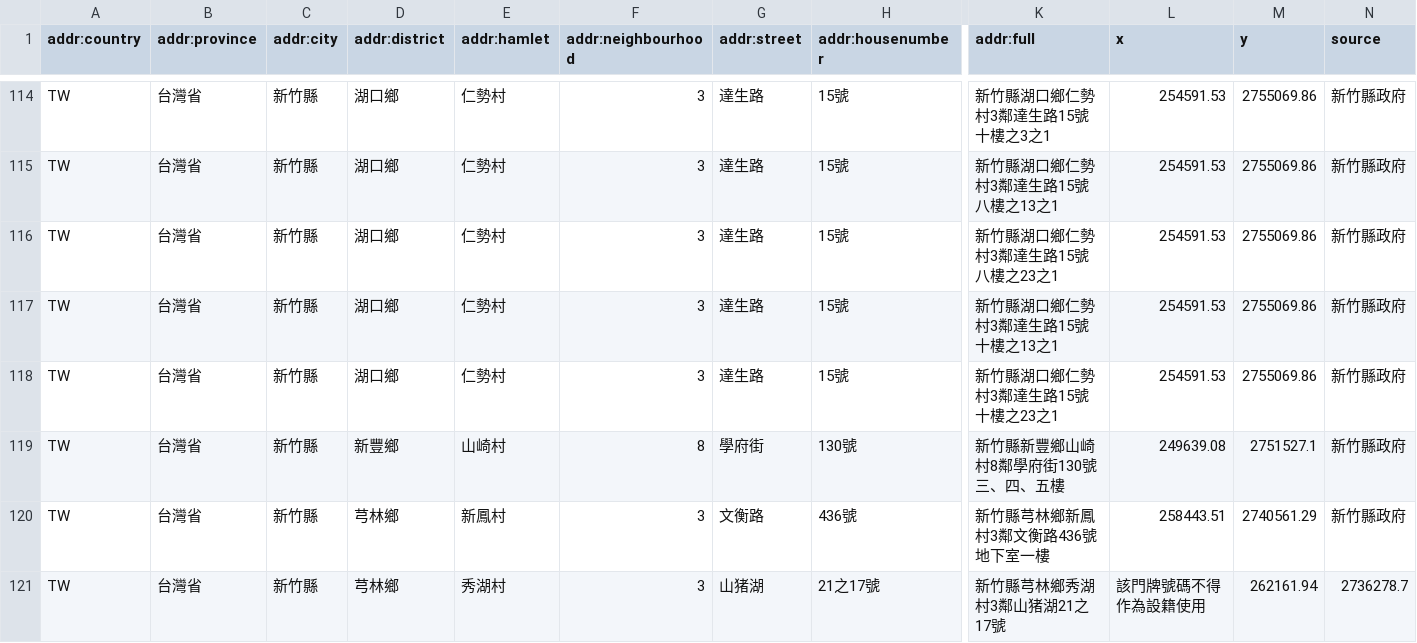
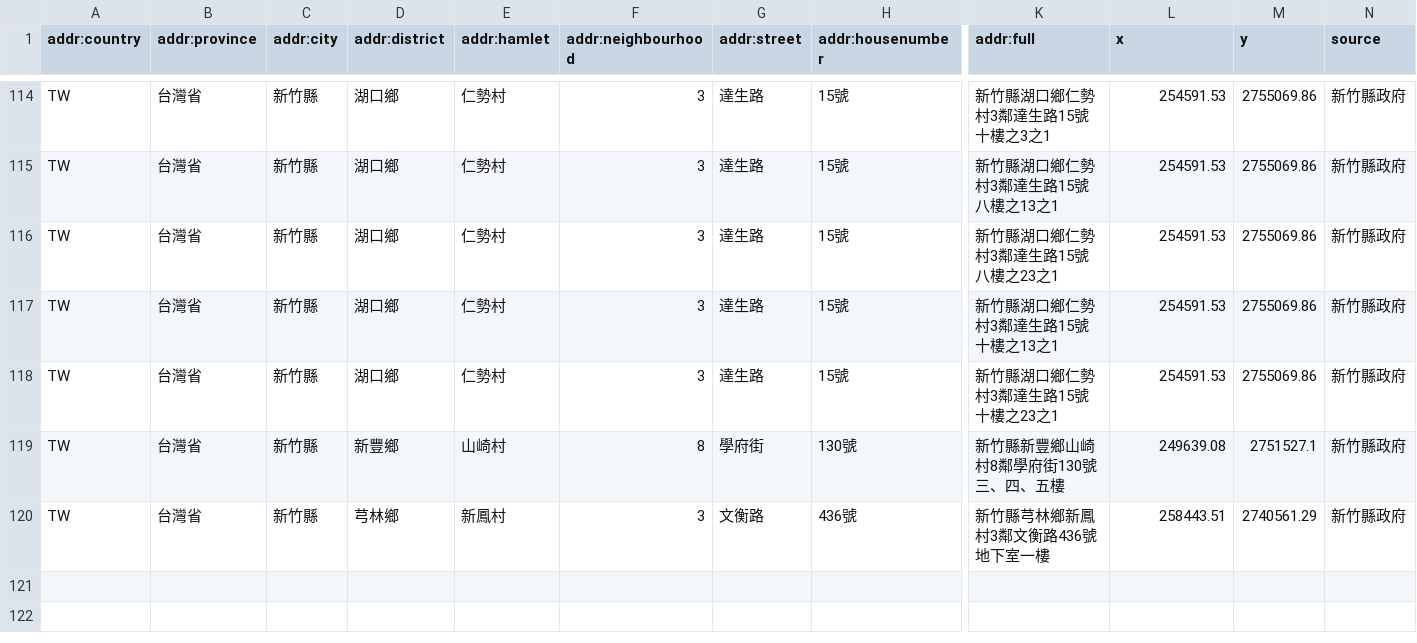
Before and after one commit to OsmHackTW/address-TW, a CSV file: Hsinchu-County/Hsinchu-County-QGIS-convert4-special.csv, drawn as a sheet; only a part is shown, gaps mark what is left out; rows hold the shown columns only; the diff names each change by its address in the sheet, - before the commit and + after, or states it on an @@ line.

Commit message:
Update Hsinchu-County-QGIS-convert4-special.csv

```diff
--- a/Hsinchu-County/Hsinchu-County-QGIS-convert4-special.csv
+++ b/Hsinchu-County/Hsinchu-County-QGIS-convert4-special.csv
-row 121: TW | 台灣省 | 新竹縣 | 芎林鄉 | 秀湖村 | 3 | 山猪湖 | 21之17號 | 新竹縣芎林鄉秀湖村3鄰山猪湖21之17號 | 該門牌號碼不得作為設籍使用 | 262161.94 | 2736278.7
```
